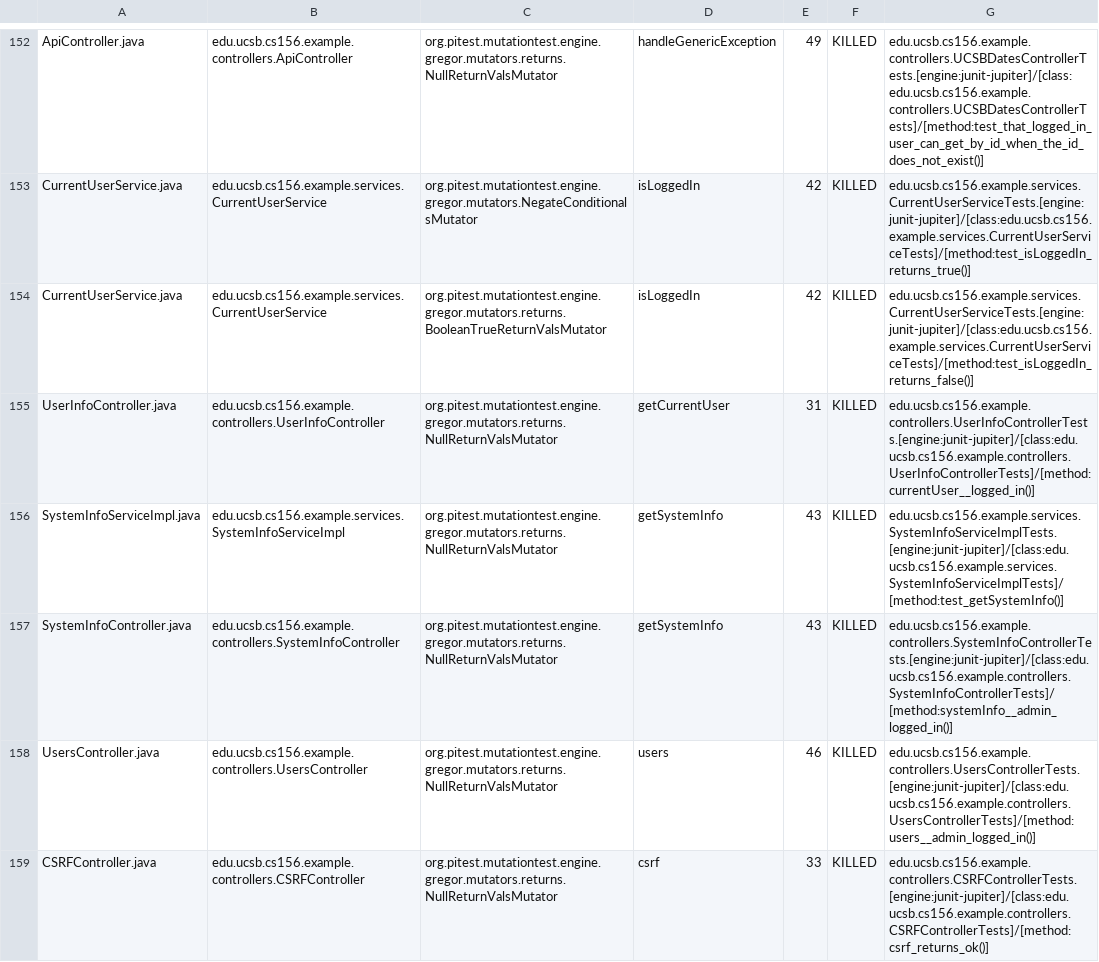
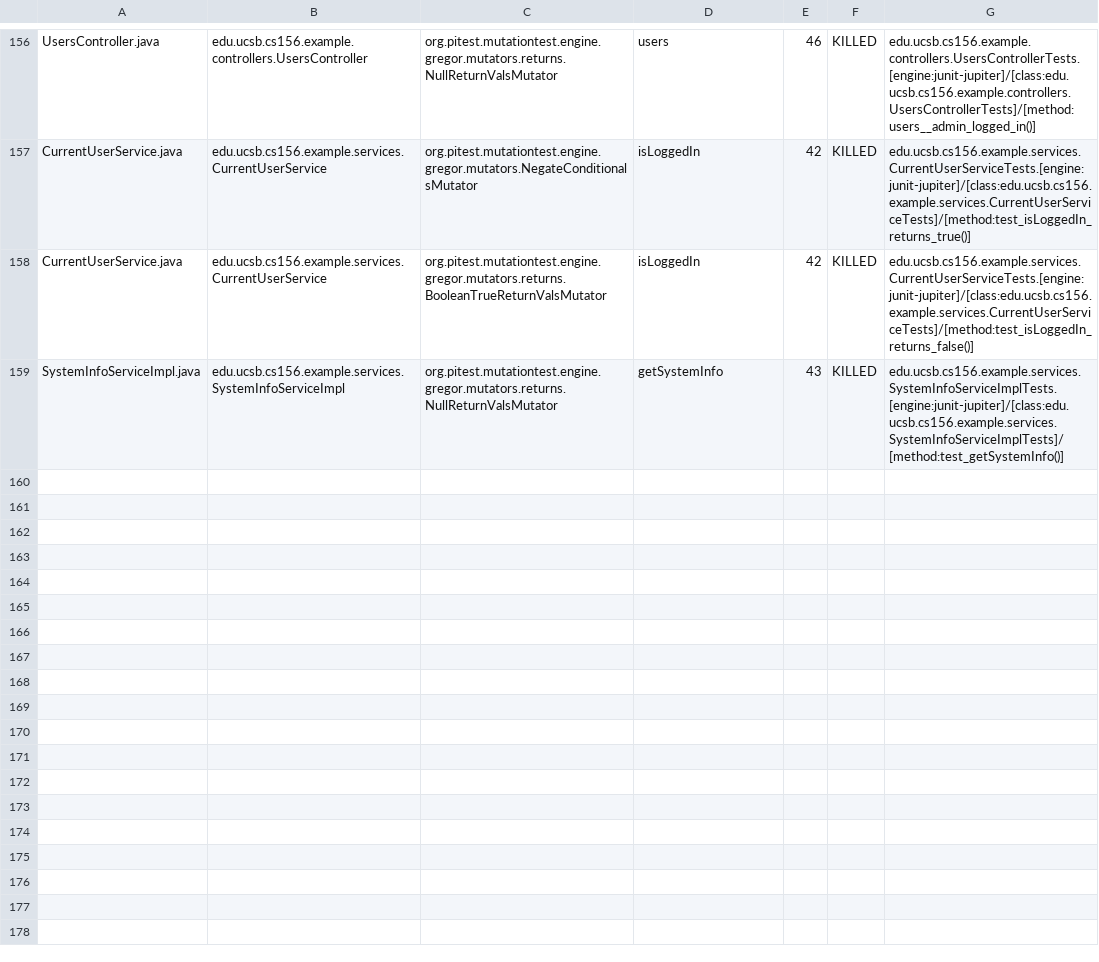
Before and after one commit to ucsb-cs156-f24/team02-f24-09, a CSV file: prs/94/pitest/mutations.csv, drawn as a sheet; only a part is shown, gaps mark what is left out; removed rows and columns are numbered as before the commit, all else as after; the diff covers the shown part only; the diff names each change by its address in the sheet, - before the commit and + after, or states it on an @@ line.

Commit message:
Deploying to gh-pages from @ ucsb-cs156-f24/team02-f24-09@5fe12b97214b07d5008c47dfc3166e99f6c9b0e7 🚀

```diff
--- a/prs/94/pitest/mutations.csv
+++ b/prs/94/pitest/mutations.csv
-A156: ApiController.java
+A156: UsersController.java
-B156: edu.ucsb.cs156.example.controllers.ApiController
+B156: edu.ucsb.cs156.example.controllers.UsersController
-D156: handleGenericException
+D156: users
-E156: 49
+E156: 46
-G156: edu.ucsb.cs156.example.controllers.UCSBDatesControllerTests.[engine:junit-jupiter]/[class:edu.ucsb.cs156.example.controllers.UCSBDatesControllerTests]/[method:test_that_logged_in_user_can_get_by_id_when_the_id_does_not_exist()]
+G156: edu.ucsb.cs156.example.controllers.UsersControllerTests.[engine:junit-jupiter]/[class:edu.ucsb.cs156.example.controllers.UsersControllerTests]/[method:users__admin_logged_in()]
@@ row 157 moved to row 86: SystemInfoController.java @@
-row 158: UsersController.java | edu.ucsb.cs156.example.controllers.UsersController | org.pitest.mutationtest.engine.gregor.mutators.returns.NullReturnValsMutator | users | 46 | KILLED | edu.ucsb.cs156.example.controllers.UsersControllerTests.[engine:junit-jupiter]/[class:edu.ucsb.cs156.example.controllers.UsersControllerTests]/[method:users__admin_logged_in()]
@@ row 159 moved to row 23: CSRFController.java @@
```
Also changed, not shown: 1 added row and 113 moved rows elsewhere in this file, 17 other files.
